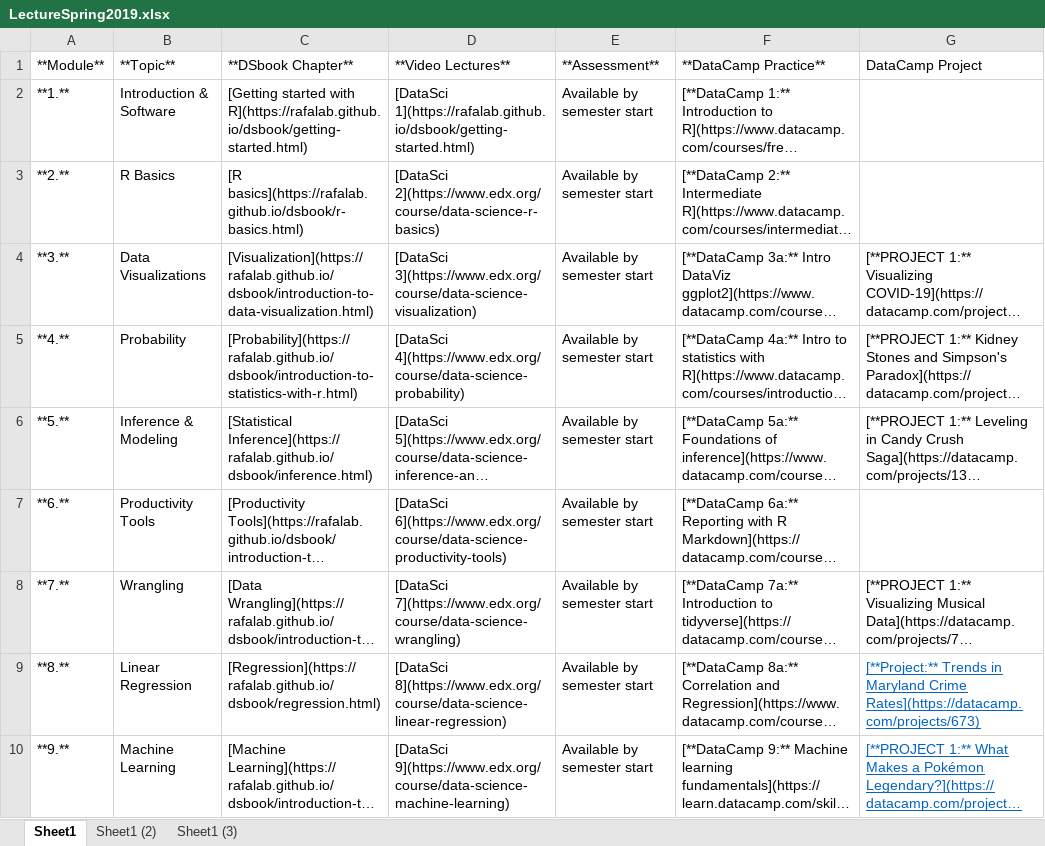
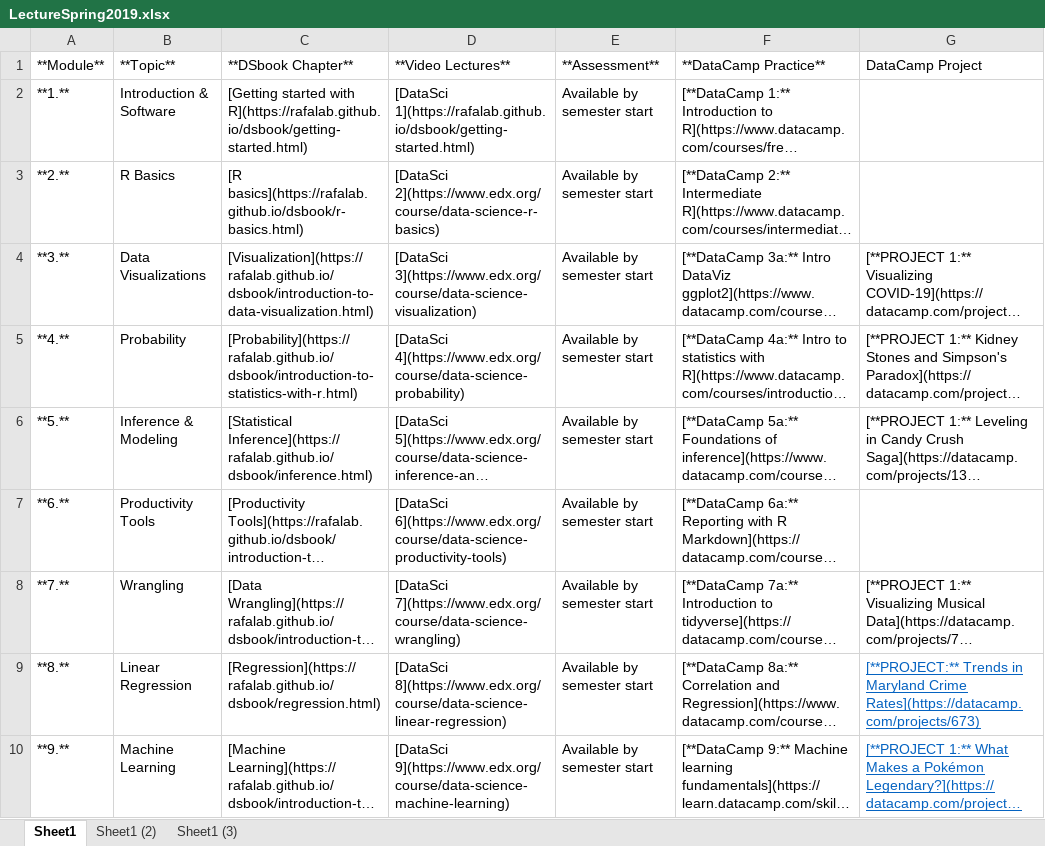
Before and after one commit to FUenal/dataism, an Excel workbook: LectureSpring2019.xlsx, sheet Sheet1, drawn as a sheet; long unchanged cells end in …; values as stored, in another font and other column widths than the file's, no borders; the diff names each change by its address in the sheet, - before the commit and + after, or states it on an @@ line.

Commit message:
Lectures and project name change

```diff
--- a/LectureSpring2019.xlsx (sheet Sheet1)
+++ b/LectureSpring2019.xlsx (sheet Sheet1)
-G9 (DataCamp Project): [**Project:** Trends in…
+G9 (DataCamp Project): [**PROJECT:** Trends in…
```
Also changed, not shown: docs/LectureSpring2019.xlsx, 3 other files.
